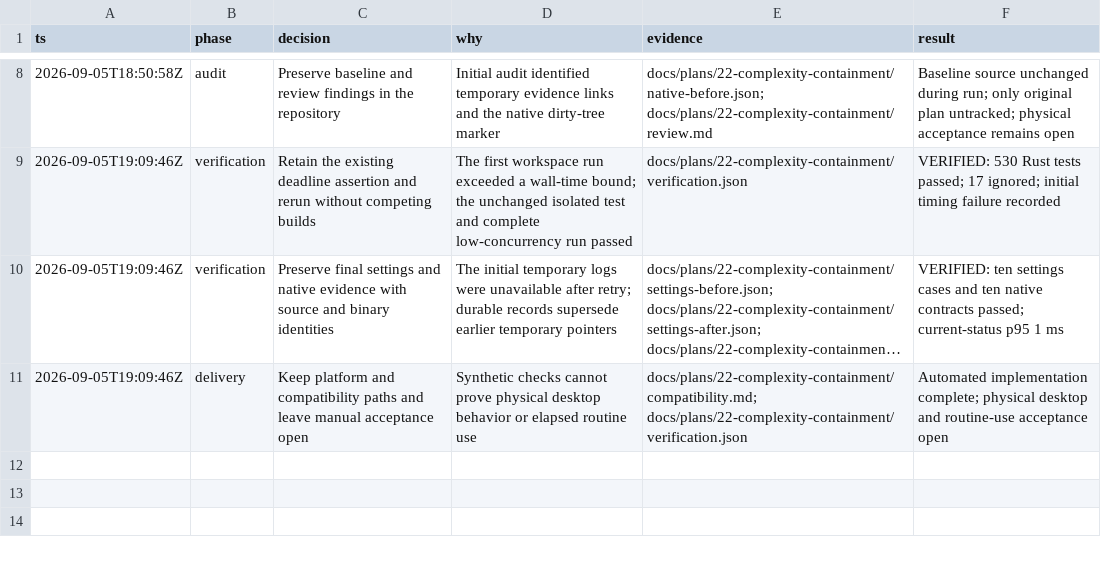
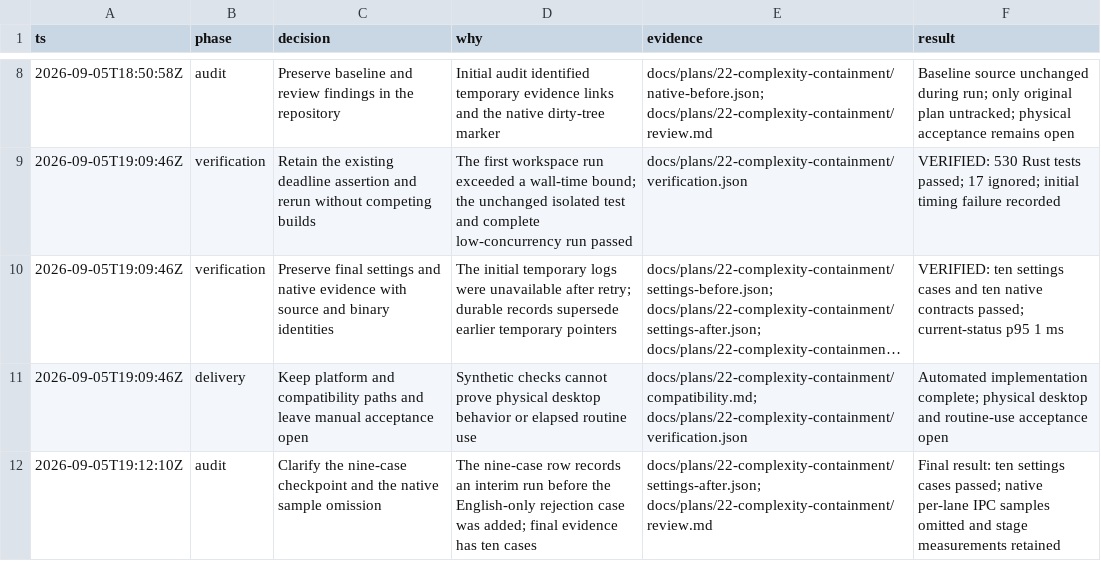
Before and after one commit to ddv1982/echo, a TSV file: docs/plans/22-complexity-containment/decisions.tsv, drawn as a sheet; only a part is shown, gaps mark what is left out; long unchanged cells end in …; the diff names each change by its address in the sheet, - before the commit and + after, or states it on an @@ line.

Commit message:
docs(containment): clarify interim evidence and timing samples

```diff
--- a/docs/plans/22-complexity-containment/decisions.tsv
+++ b/docs/plans/22-complexity-containment/decisions.tsv
+row 12: 2026-09-05T19:12:10Z | audit | Clarify the nine-case checkpoint and the native sample omission | The nine-case row records an interim run before the English-only rejection case was added; final evidence has ten cases | docs/plans/22-complexity-containment/settings-after.json; docs/plans/22-complexity-containment/review.md | Final result: ten settings cases passed; native per-lane IPC samples omitted and stage measurements retained
```
Also changed, not shown: 4 other files.
